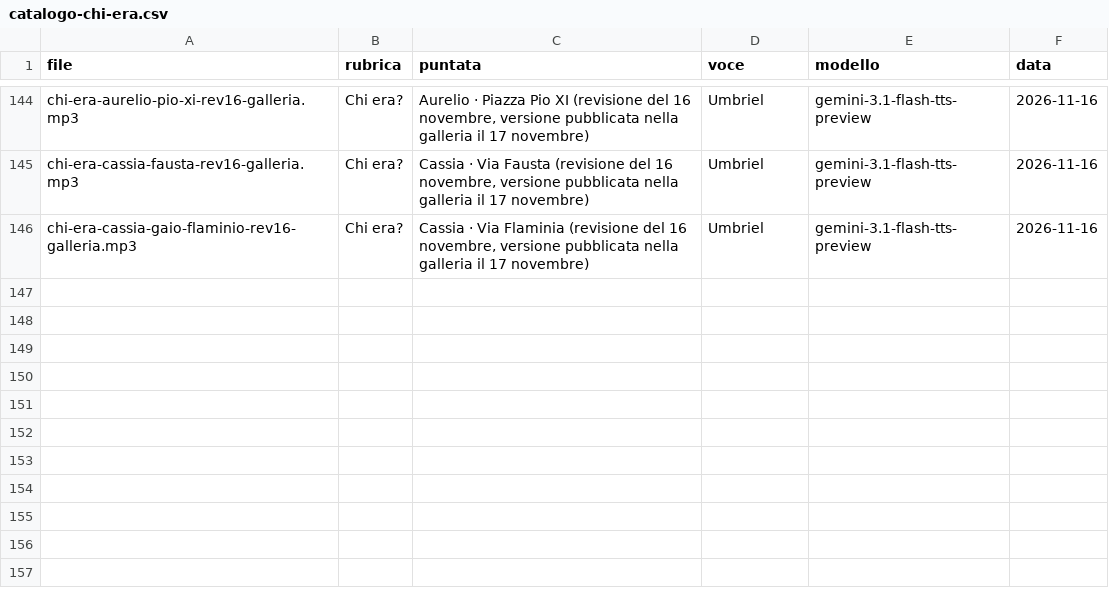
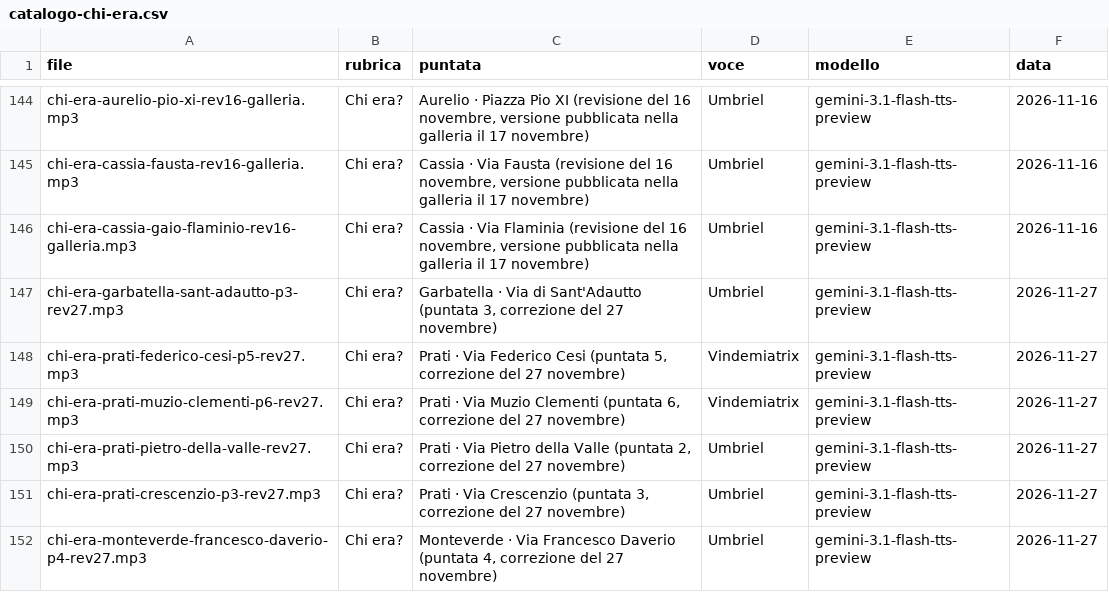
Before and after one commit to QuartieriNews/da-vicino-materiali, a CSV file: voci/catalogo-chi-era.csv, drawn as a sheet; only a part is shown, gaps mark what is left out; the diff names each change by its address in the sheet, - before the commit and + after, or states it on an @@ line.

```diff
--- a/voci/catalogo-chi-era.csv
+++ b/voci/catalogo-chi-era.csv
+row 147: chi-era-garbatella-sant-adautto-p3-rev27.mp3 | Chi era? | Garbatella · Via di Sant'Adautto (puntata 3, correzione del 27 novembre) | Umbriel | gemini-3.1-flash-tts-preview | 2026-11-27
+row 148: chi-era-prati-federico-cesi-p5-rev27.mp3 | Chi era? | Prati · Via Federico Cesi (puntata 5, correzione del 27 novembre) | Vindemiatrix | gemini-3.1-flash-tts-preview | 2026-11-27
+row 149: chi-era-prati-muzio-clementi-p6-rev27.mp3 | Chi era? | Prati · Via Muzio Clementi (puntata 6, correzione del 27 novembre) | Vindemiatrix | gemini-3.1-flash-tts-preview | 2026-11-27
+row 150: chi-era-prati-pietro-della-valle-rev27.mp3 | Chi era? | Prati · Via Pietro della Valle (puntata 2, correzione del 27 novembre) | Umbriel | gemini-3.1-flash-tts-preview | 2026-11-27
+row 151: chi-era-prati-crescenzio-p3-rev27.mp3 | Chi era? | Prati · Via Crescenzio (puntata 3, correzione del 27 novembre) | Umbriel | gemini-3.1-flash-tts-preview | 2026-11-27
+row 152: chi-era-monteverde-francesco-daverio-p4-rev27.mp3 | Chi era? | Monteverde · Via Francesco Daverio (puntata 4, correzione del 27 novembre) | Umbriel | gemini-3.1-flash-tts-preview | 2026-11-27
```
Also changed, not shown: immagini/catalogo-chi-era.csv, 7 other files.
